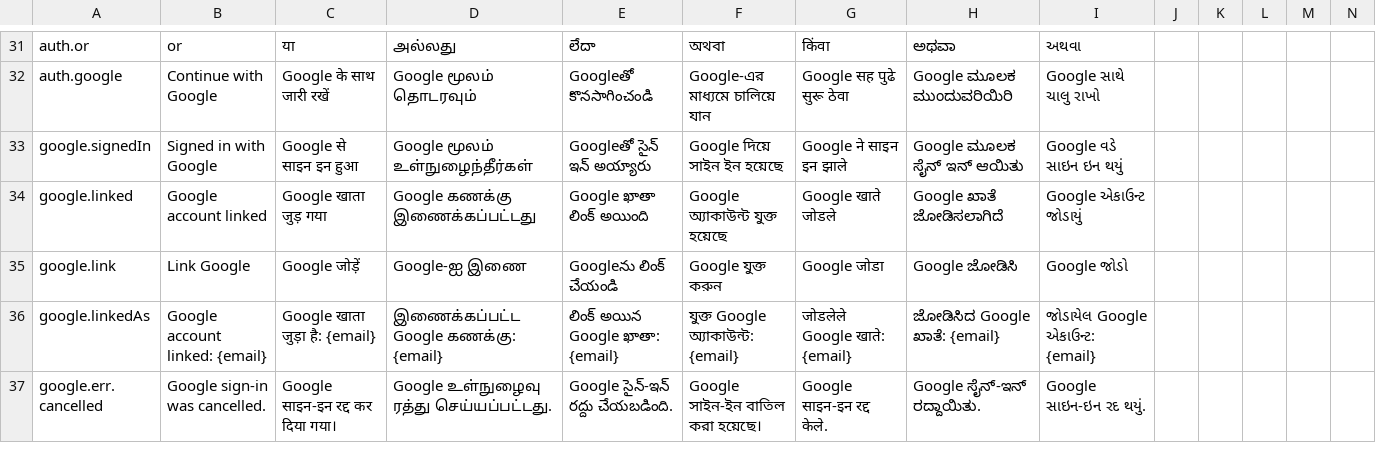
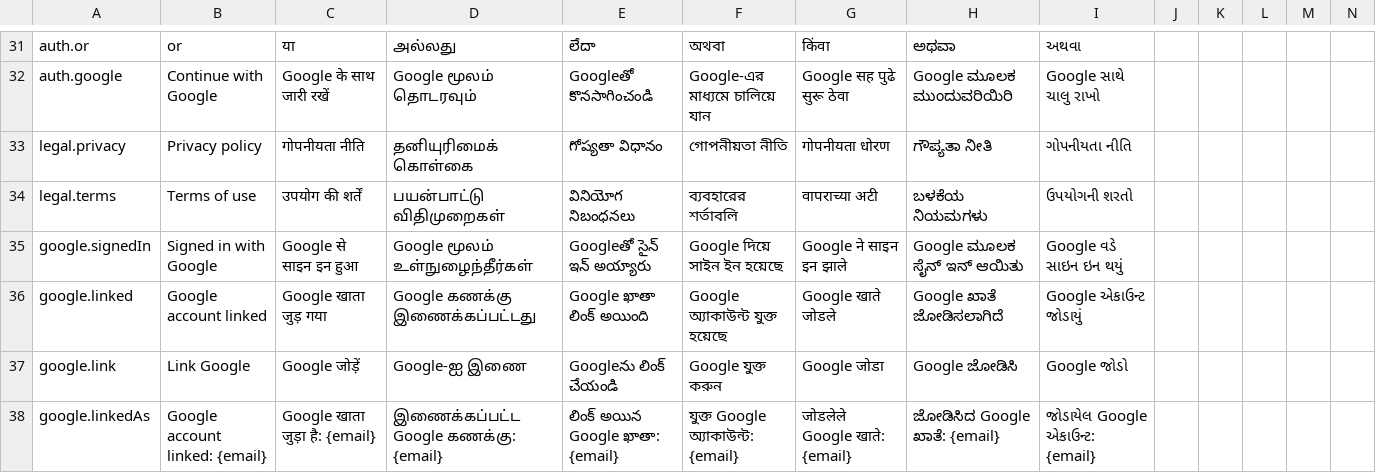
Before and after one commit to saatwik-1157/roadassist-bharat, a CSV file: docs/translations/review-web-app.csv, drawn as a sheet; only a part is shown, gaps mark what is left out; the shorter side is filled out with more unchanged rows; rows hold the shown columns only; the diff names each change by its address in the sheet, - before the commit and + after, or states it on an @@ line.

```diff
--- a/docs/translations/review-web-app.csv
+++ b/docs/translations/review-web-app.csv
+row 33: legal.privacy | Privacy policy | गोपनीयता नीति | தனியுரிமைக் கொள்கை | గోప్యతా విధానం | গোপনীয়তা নীতি | गोपनीयता धोरण | ಗೌಪ್ಯತಾ ನೀತಿ | ગોપનીયતા નીતિ
+row 34: legal.terms | Terms of use | उपयोग की शर्तें | பயன்பாட்டு விதிமுறைகள் | వినియోగ నిబంధనలు | ব্যবহারের শর্তাবলি | वापराच्या अटी | ಬಳಕೆಯ ನಿಯಮಗಳು | ઉપયોગની શરતો
```
Also changed, not shown: docs/translations/review-android.csv, 45 other files.
